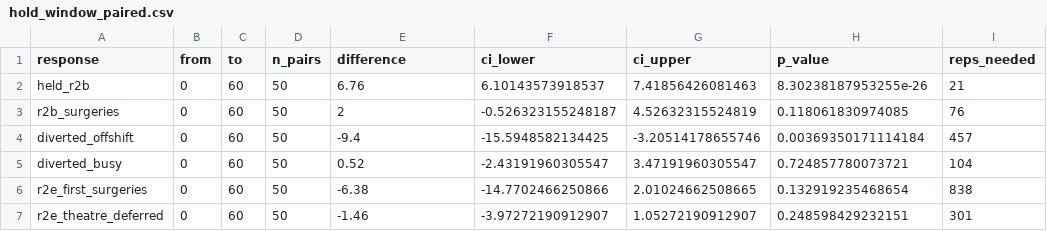
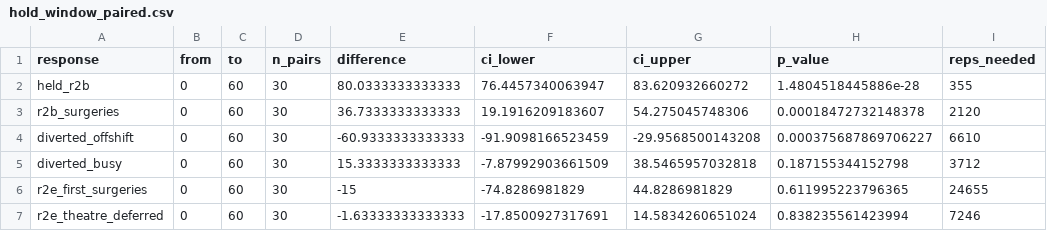
Before and after one commit to natosys/Battlefield-Casualty-Handling, a CSV file: data/hold_window/hold_window_paired.csv, drawn as a sheet; only a part is shown; the diff covers the shown part only.

```diff
--- a/data/hold_window/hold_window_paired.csv
+++ b/data/hold_window/hold_window_paired.csv
@@ -1,7 +1,7 @@
 "response","from","to","n_pairs","difference","ci_lower","ci_upper","p_value","reps_needed"
-"held_r2b",0,60,50,6.76,6.10143573918537,7.41856426081463,8.30238187953255e-26,21
-"r2b_surgeries",0,60,50,2,-0.526323155248187,4.52632315524819,0.118061830974085,76
-"diverted_offshift",0,60,50,-9.4,-15.5948582134425,-3.20514178655746,0.00369350171114184,457
-"diverted_busy",0,60,50,0.52,-2.43191960305547,3.47191960305547,0.724857780073721,104
-"r2e_first_surgeries",0,60,50,-6.38,-14.7702466250866,2.01024662508665,0.132919235468654,838
-"r2e_theatre_deferred",0,60,50,-1.46,-3.97272190912907,1.05272190912907,0.248598429232151,301
+"held_r2b",0,60,30,80.0333333333333,76.4457340063947,83.620932660272,1.4804518445886e-28,355
+"r2b_surgeries",0,60,30,36.7333333333333,19.1916209183607,54.275045748306,0.00018472732148378,2120
+"diverted_offshift",0,60,30,-60.9333333333333,-91.9098166523459,-29.9568500143208,0.000375687869706227,6610
+"diverted_busy",0,60,30,15.3333333333333,-7.87992903661509,38.5465957032818,0.187155344152798,3712
+"r2e_first_surgeries",0,60,30,-15,-74.8286981829,44.8286981829,0.611995223796365,24655
+"r2e_theatre_deferred",0,60,30,-1.63333333333333,-17.8500927317691,14.5834260651024,0.838235561423994,7246
```
Also changed, not shown: 12 edited cells elsewhere in this file, data/hold_window/hold_window_replications.csv, data/hold_window/hold_window_summary.csv, 3 other files.
